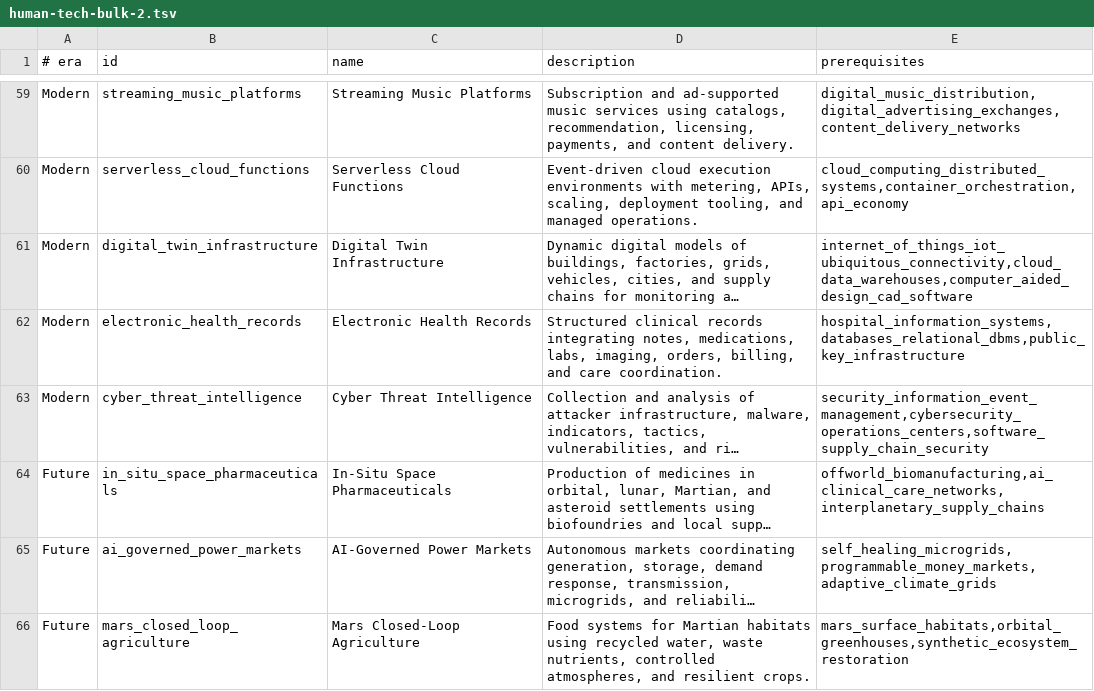
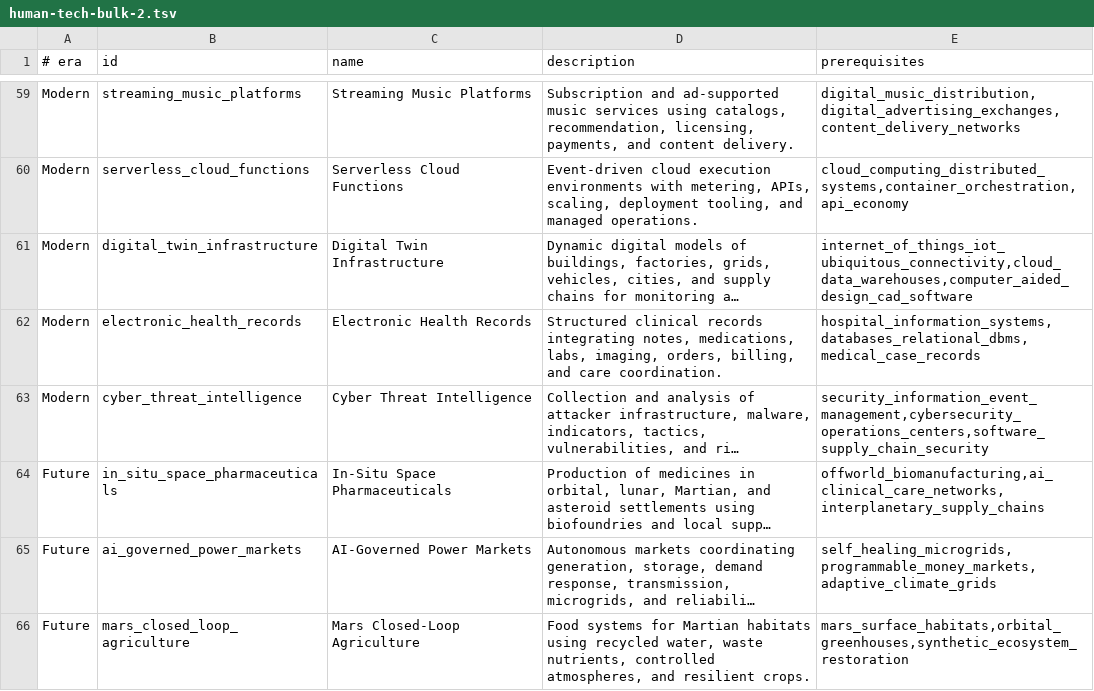
Before and after one commit to yodakohl/techtree, a TSV file: data/expansion/human-tech-bulk-2.tsv, drawn as a sheet; only a part is shown, gaps mark what is left out; long unchanged cells end in …; the diff names each change by its address in the sheet, - before the commit and + after, or states it on an @@ line.

```diff
--- a/data/expansion/human-tech-bulk-2.tsv
+++ b/data/expansion/human-tech-bulk-2.tsv
-E62 (prerequisites): hospital_information_systems,databases_relational_dbms,public_key_infrastructure
+E62 (prerequisites): hospital_information_systems,databases_relational_dbms,medical_case_records
```
Also changed, not shown: 6 other files.
